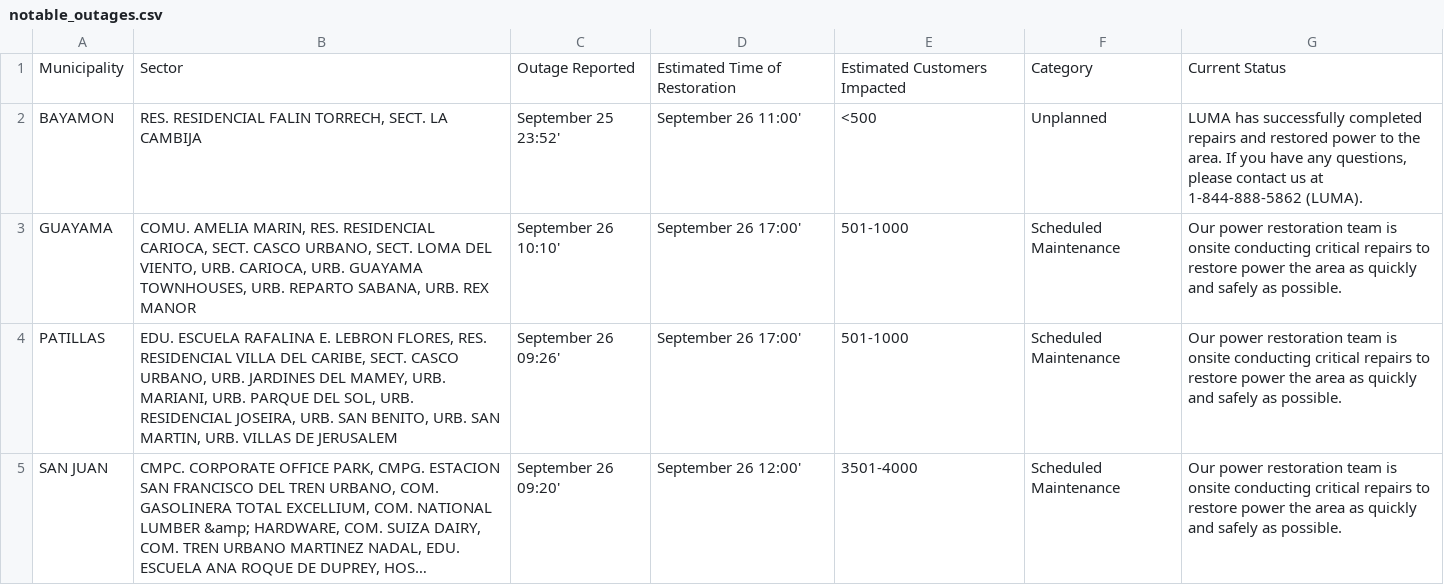
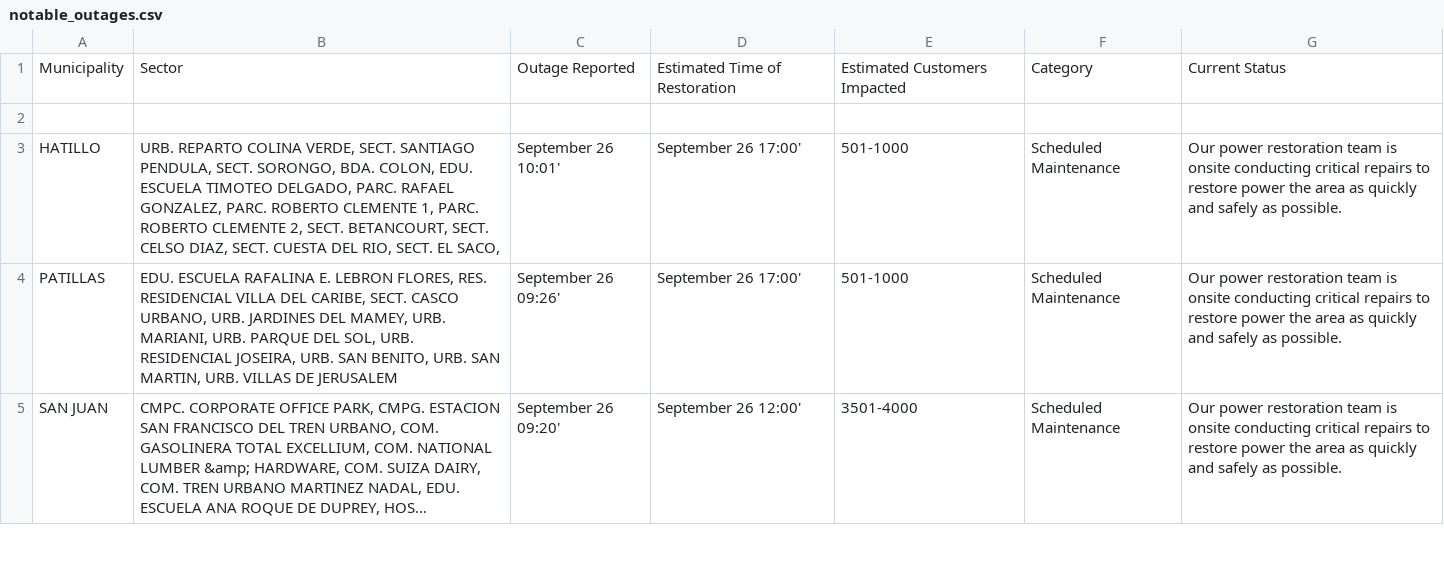
Before and after one commit to SuperSonicHub1/luma-energy-outages, a CSV file: notable_outages.csv, drawn as a sheet; only a part is shown; long unchanged cells end in ….

```diff
--- a/notable_outages.csv
+++ b/notable_outages.csv
@@ -1,4 +1,4 @@
 Municipality,Sector,Outage Reported,Estimated Time of Restoration,Estimated Customers Impacted,Category,Current Status
-BAYAMON,"RES. RESIDENCIAL FALIN TORRECH, SECT. LA CAMBIJA",September 25 23:52',September 26 11:00',<500,Unplanned,"LUMA has successfully completed repairs and restored power to the area. If you have any questions, please contact us at 1-844-888-5862 (LUMA). "
-GUAYAMA,"COMU. AMELIA MARIN, RES. RESIDENCIAL CARIOCA, SECT. CASCO URBANO, SECT. LOMA DEL VIENTO, URB. CARIOCA, URB. GUAYAMA TOWNHOUSES, URB. REPARTO SABANA, URB. REX MANOR",September 26 10:10',September 26 17:00',501-1000,Scheduled Maintenance,Our power restoration team is onsite conducting critical repairs to restore power the area as quickly and safely as possible.
+,,,,,,
+HATILLO,"URB. REPARTO COLINA VERDE, SECT. SANTIAGO PENDULA, SECT. SORONGO, BDA. COLON, EDU. ESCUELA TIMOTEO DELGADO, PARC. RAFAEL GONZALEZ, PARC. ROBERTO CLEMENTE 1, PARC. ROBERTO CLEMENTE 2, SECT. BETANCOURT, SECT. CELSO DIAZ, SECT. CUESTA DEL RIO, SECT. EL SACO,",September 26 10:01',September 26 17:00',501-1000,Scheduled Maintenance,Our power restoration team is onsite conducting critical repairs to restore power the area as quickly and safely as possible.
 PATILLAS,"EDU. ESCUELA RAFALINA E. LEBRON FLORES, RES. RESIDENCIAL VILLA DEL CARIBE, SECT. CASCO URBANO, URB. JARDINES DEL MAMEY, URB. MARIANI, URB. PARQUE DEL SOL, URB. RESIDENCIAL JOSEIRA, URB. SAN BENITO, URB. SAN MARTIN, URB. VILLAS DE JERUSALEM",September 26 09:26',September 26 17:00',501-1000,Scheduled Maintenance,Our power restoration team is onsite conducting critical repairs to restore power the area as quickly and safely as possible.
```
Also changed, not shown: 2 other files.
